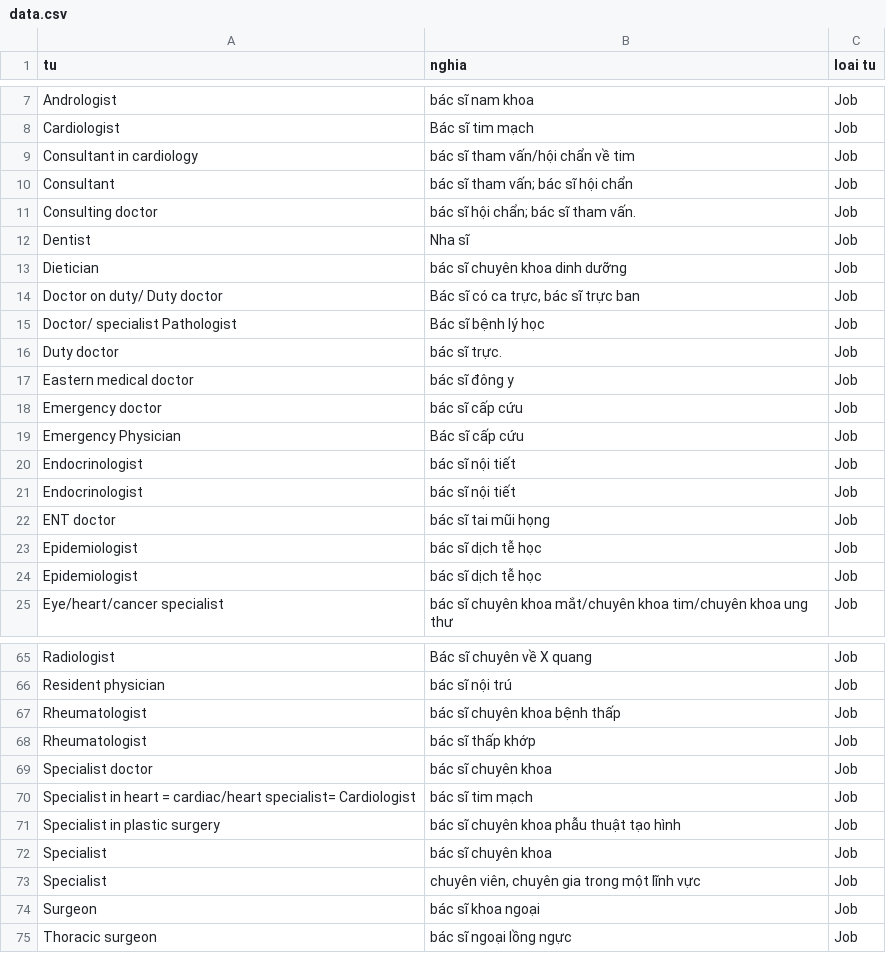
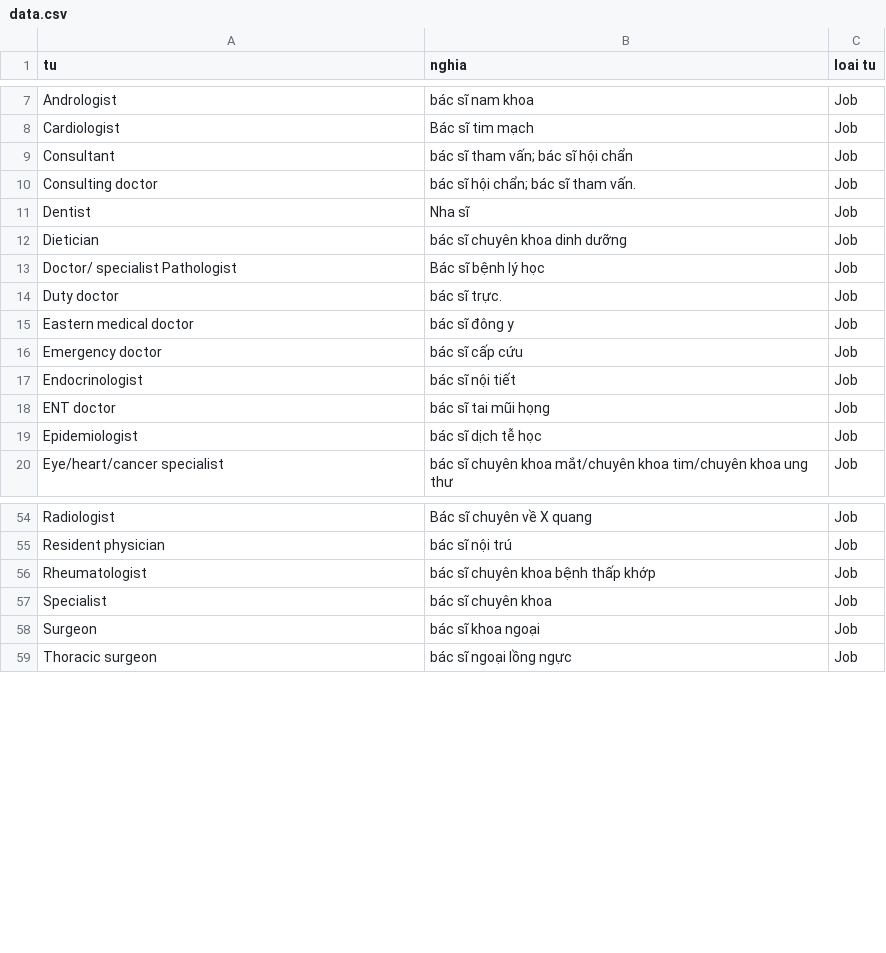
Before and after one commit to MinhDucNguyen9705/Lingopedia, a CSV file: data.csv, drawn as a sheet; only a part is shown, gaps mark what is left out; the diff covers the shown part only.

```diff
--- a/data.csv
+++ b/data.csv
@@ -8,3 +8,2 @@ Andrologist,bác sĩ nam khoa,Job
 Cardiologist,Bác sĩ tim mạch,Job
-Consultant in cardiology,bác sĩ tham vấn/hội chẩn về tim,Job
 Consultant,bác sĩ tham vấn; bác sĩ hội chẩn,Job
@@ -13,3 +12,2 @@ Dentist,Nha sĩ,Job
 Dietician,bác sĩ chuyên khoa dinh dưỡng,Job
-Doctor on duty/ Duty doctor,"Bác sĩ có ca trực, bác sĩ trực ban",Job
 Doctor/ specialist Pathologist,Bác sĩ bệnh lý học,Job
@@ -18,7 +16,4 @@ Eastern medical doctor,bác sĩ đông y,Job
 Emergency doctor,bác sĩ cấp cứu,Job
-Emergency Physician,Bác sĩ cấp cứu,Job
-Endocrinologist,bác sĩ nội tiết,Job
 Endocrinologist,bác sĩ nội tiết,Job
 ENT doctor,bác sĩ tai mũi họng,Job
-Epidemiologist,bác sĩ dịch tễ học,Job
 Epidemiologist,bác sĩ dịch tễ học,Job
@@ -66,9 +55,4 @@ Radiologist,Bác sĩ chuyên về X quang,Job
 Resident physician,bác sĩ nội trú,Job
-Rheumatologist,bác sĩ chuyên khoa bệnh thấp,Job
-Rheumatologist,bác sĩ thấp khớp,Job
-Specialist doctor,bác sĩ chuyên khoa,Job
-Specialist in heart = cardiac/heart specialist= Cardiologist,bác sĩ tim mạch,Job
-Specialist in plastic surgery,bác sĩ chuyên khoa phẫu thuật tạo hình,Job
+Rheumatologist,bác sĩ chuyên khoa bệnh thấp khớp,Job
 Specialist,bác sĩ chuyên khoa,Job
-Specialist,"chuyên viên, chuyên gia trong một lĩnh vực",Job
 Surgeon,bác sĩ khoa ngoại,Job
```
Also changed, not shown: 6 removed rows elsewhere in this file, 7 other files.
